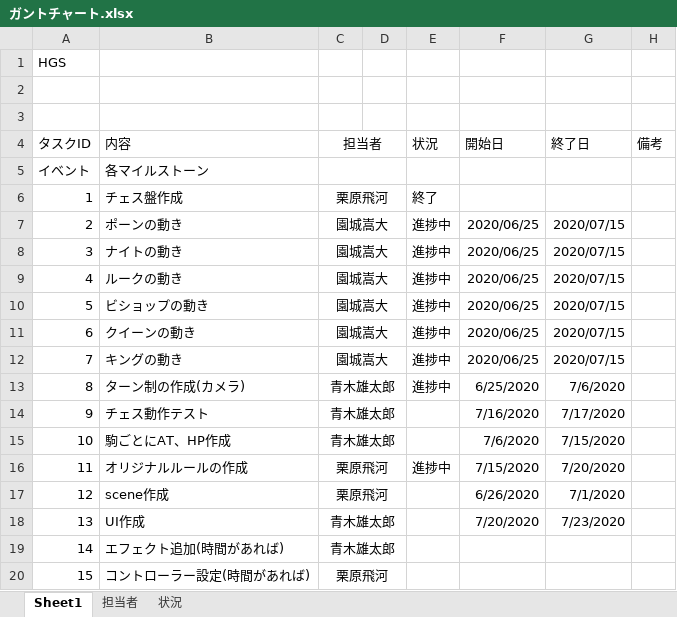
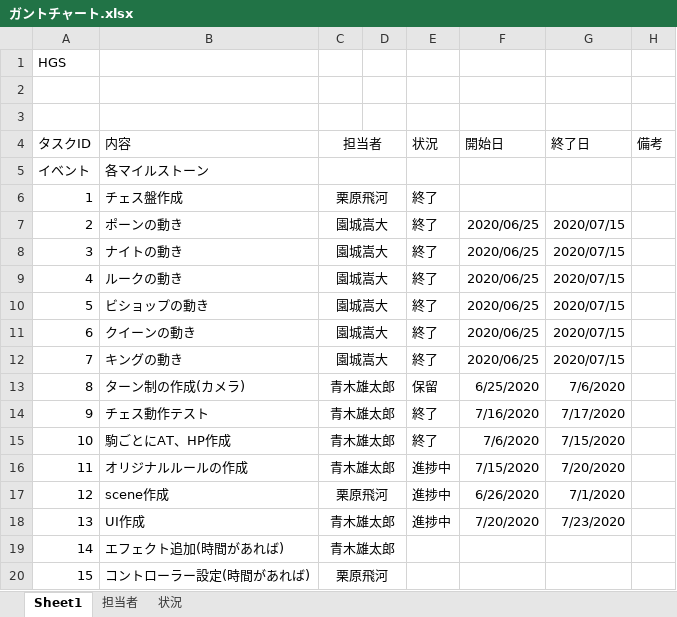
Before and after one commit to takahiro666/Test_02, an Excel workbook: ガントチャート.xlsx, sheet Sheet1, drawn as a sheet; only a part is shown; values as stored, in another font and other column widths than the file's, no borders; conditional formats not drawn; the diff names each change by its address in the sheet, - before the commit and + after, or states it on an @@ line.

```diff
--- a/ガントチャート.xlsx (sheet Sheet1)
+++ b/ガントチャート.xlsx (sheet Sheet1)
-E7:E12: 進捗中
+E7:E12: 終了
-E13: 進捗中
+E13: 保留
-E14:E15: (empty)
+E14:E15: 終了
-C16: 栗原飛河
+C16: 青木雄太郎
-E17:E18: (empty)
+E17:E18: 進捗中
```
Also changed, not shown: 8 other files.
